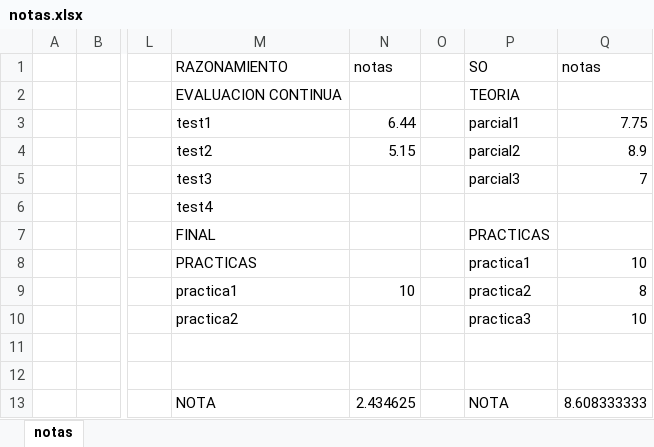
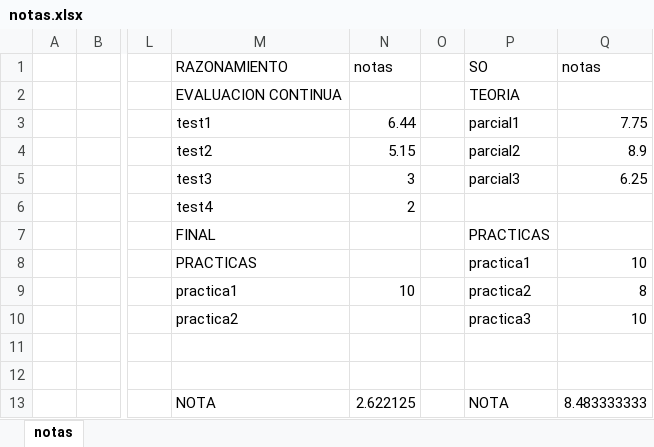
Before and after one commit to JBLOZ/IA, an Excel workbook: 2doAnyo/notas.xlsx, sheet notas, drawn as a sheet; only a part is shown, gaps mark what is left out; values as stored, in another font and other column widths than the file's, no borders; the diff names each change by its address in the sheet, - before the commit and + after, or states it on an @@ line.

Commit message:
notas

```diff
--- a/2doAnyo/notas.xlsx (sheet notas)
+++ b/2doAnyo/notas.xlsx (sheet notas)
-N5: (empty)
+N5: 3
-Q5: 7
+Q5: 6.25
-N6: (empty)
+N6: 2
-N13: 2.434625
+N13: 2.622125
-Q13: 8.608333333
+Q13: 8.483333333
```
